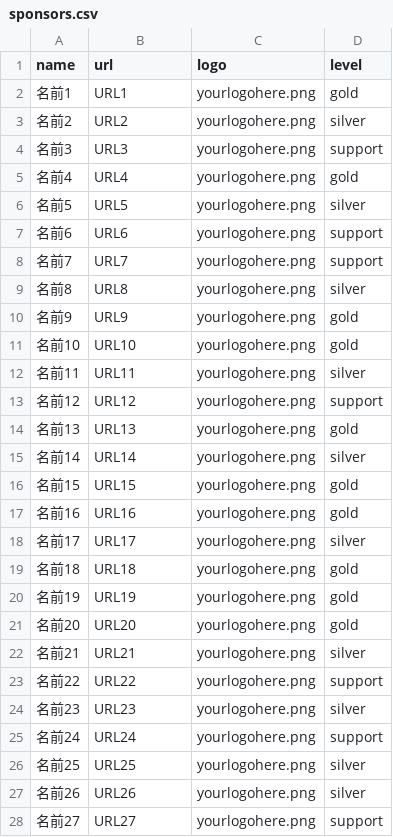
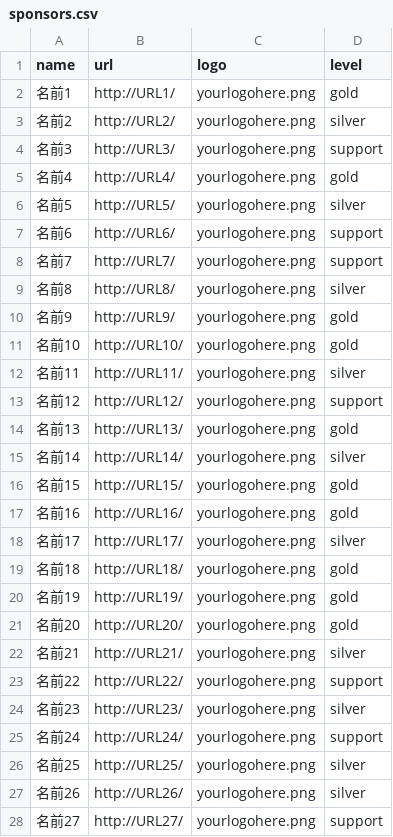
Before and after one commit to osmfj/sotmjp2018, a CSV file: _data/sponsors.csv, drawn as a sheet; only a part is shown; the diff covers the shown part only.

```diff
--- a/_data/sponsors.csv
+++ b/_data/sponsors.csv
@@ -1,28 +1,28 @@
 name,url,logo,level
-名前1,URL1,yourlogohere.png,gold
-名前2,URL2,yourlogohere.png,silver
-名前3,URL3,yourlogohere.png,support
-名前4,URL4,yourlogohere.png,gold
-名前5,URL5,yourlogohere.png,silver
-名前6,URL6,yourlogohere.png,support
-名前7,URL7,yourlogohere.png,support
-名前8,URL8,yourlogohere.png,silver
-名前9,URL9,yourlogohere.png,gold
-名前10,URL10,yourlogohere.png,gold
-名前11,URL11,yourlogohere.png,silver
-名前12,URL12,yourlogohere.png,support
-名前13,URL13,yourlogohere.png,gold
-名前14,URL14,yourlogohere.png,silver
-名前15,URL15,yourlogohere.png,gold
-名前16,URL16,yourlogohere.png,gold
-名前17,URL17,yourlogohere.png,silver
-名前18,URL18,yourlogohere.png,gold
-名前19,URL19,yourlogohere.png,gold
-名前20,URL20,yourlogohere.png,gold
-名前21,URL21,yourlogohere.png,silver
-名前22,URL22,yourlogohere.png,support
-名前23,URL23,yourlogohere.png,silver
-名前24,URL24,yourlogohere.png,support
-名前25,URL25,yourlogohere.png,silver
-名前26,URL26,yourlogohere.png,silver
-名前27,URL27,yourlogohere.png,support
+名前1,http://URL1/,yourlogohere.png,gold
+名前2,http://URL2/,yourlogohere.png,silver
+名前3,http://URL3/,yourlogohere.png,support
+名前4,http://URL4/,yourlogohere.png,gold
+名前5,http://URL5/,yourlogohere.png,silver
+名前6,http://URL6/,yourlogohere.png,support
+名前7,http://URL7/,yourlogohere.png,support
+名前8,http://URL8/,yourlogohere.png,silver
+名前9,http://URL9/,yourlogohere.png,gold
+名前10,http://URL10/,yourlogohere.png,gold
+名前11,http://URL11/,yourlogohere.png,silver
+名前12,http://URL12/,yourlogohere.png,support
+名前13,http://URL13/,yourlogohere.png,gold
+名前14,http://URL14/,yourlogohere.png,silver
+名前15,http://URL15/,yourlogohere.png,gold
+名前16,http://URL16/,yourlogohere.png,gold
+名前17,http://URL17/,yourlogohere.png,silver
+名前18,http://URL18/,yourlogohere.png,gold
+名前19,http://URL19/,yourlogohere.png,gold
+名前20,http://URL20/,yourlogohere.png,gold
+名前21,http://URL21/,yourlogohere.png,silver
+名前22,http://URL22/,yourlogohere.png,support
+名前23,http://URL23/,yourlogohere.png,silver
+名前24,http://URL24/,yourlogohere.png,support
+名前25,http://URL25/,yourlogohere.png,silver
+名前26,http://URL26/,yourlogohere.png,silver
+名前27,http://URL27/,yourlogohere.png,support
```
Also changed, not shown: 3 edited cells elsewhere in this file, 1 other file.
